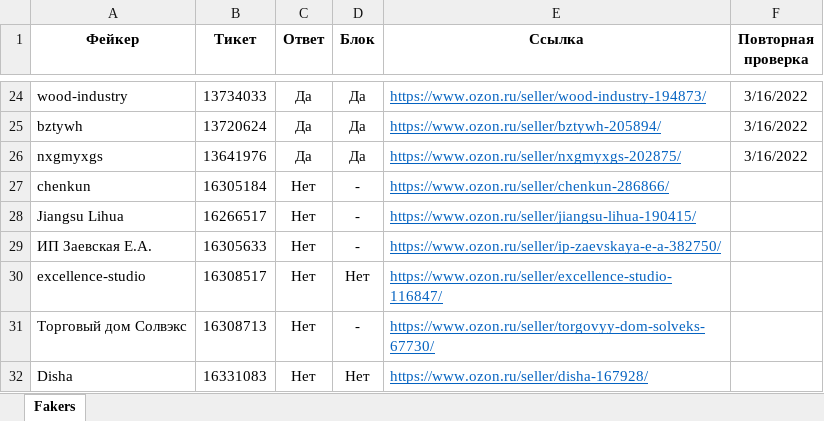
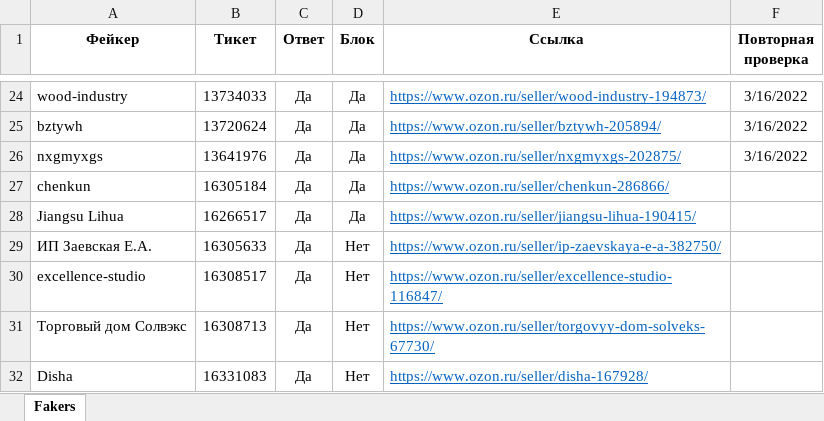
Before and after one commit to seyanaracore/HatsAndCaps, an Excel workbook: Excel/FakerTickets.xlsx, sheet Fakers, drawn as a sheet; only a part is shown, gaps mark what is left out; values as stored, in another font and other column widths than the file's, no borders; conditional formats not drawn; the diff names each change by its address in the sheet, - before the commit and + after, or states it on an @@ line.

Commit message:
Faker tickets results

```diff
--- a/Excel/FakerTickets.xlsx (sheet Fakers)
+++ b/Excel/FakerTickets.xlsx (sheet Fakers)
-C27:C32 (Ответ): Нет
+C27:C32 (Ответ): Да
-D27:D28 (Блок): -
+D27:D28 (Блок): Да
-D29 (Блок): -
+D29 (Блок): Нет
-D31 (Блок): -
+D31 (Блок): Нет
```
